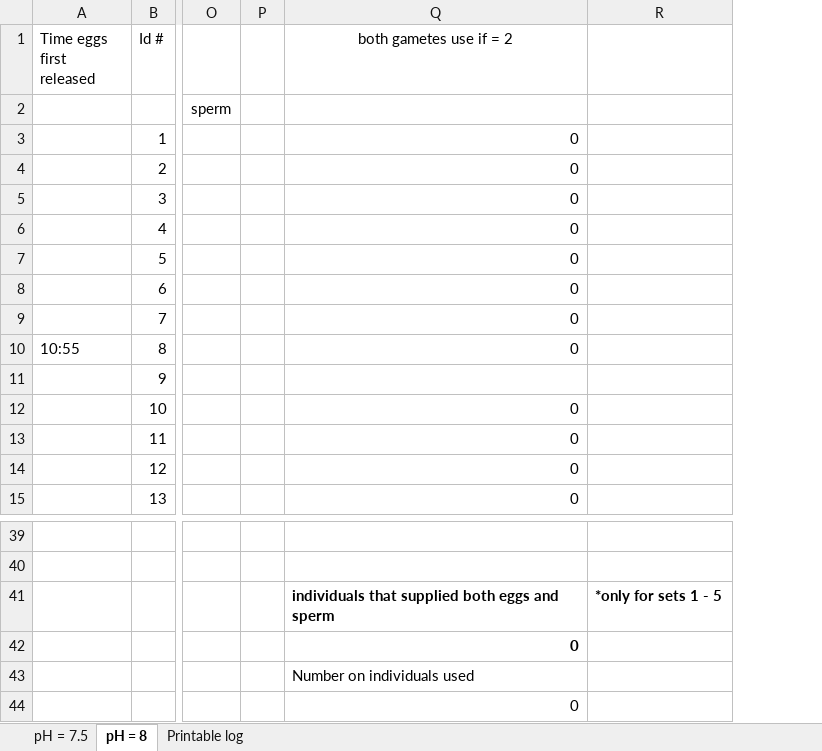
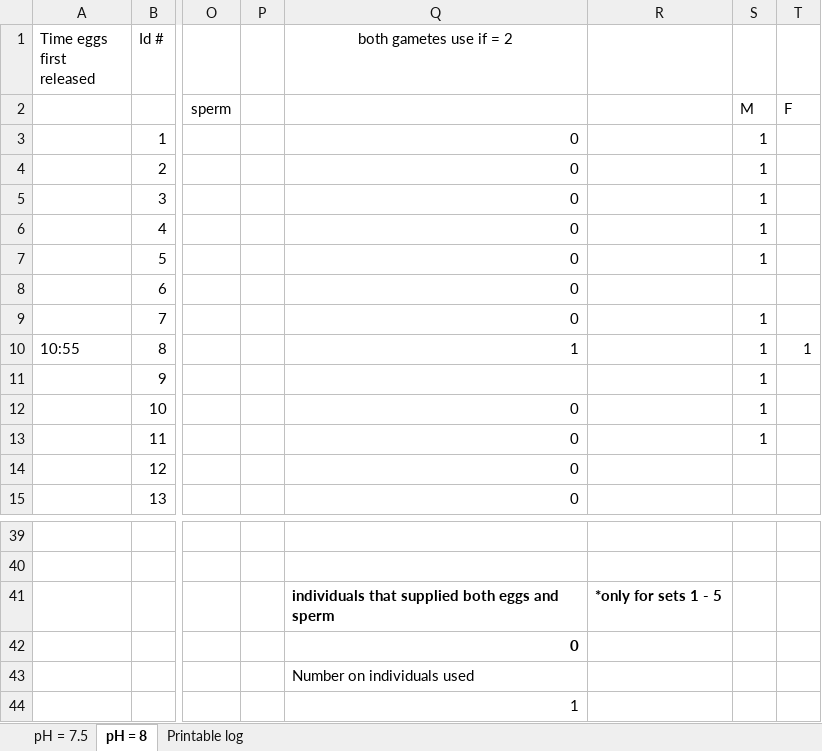
Before and after one commit to SamGurr/EAD-ASEB-Airradians_Popgen_OA, an Excel workbook: RAnalysis/Data/Popgen/Parentages/excel_workbooks/F2_Parentage_Spawn_March_2023.xlsx, sheet pH = 8, drawn as a sheet; only a part is shown, gaps mark what is left out; values as stored, in another font and other column widths than the file's, no borders; charts and pictures not drawn; the diff names each change by its address in the sheet, - before the commit and + after, or states it on an @@ line.

```diff
--- a/RAnalysis/Data/Popgen/Parentages/excel_workbooks/F2_Parentage_Spawn_March_2023.xlsx (sheet pH = 8)
+++ b/RAnalysis/Data/Popgen/Parentages/excel_workbooks/F2_Parentage_Spawn_March_2023.xlsx (sheet pH = 8)
+column S, rows 2-13: M | 1 | 1 | 1 | 1 | 1 |  | 1 | 1 | 1 | 1 | 1
+column T, rows 2-10: F |  |  |  |  |  |  |  | 1
-Q10 (both gametes use if = 2): 0
+Q10 (both gametes use if = 2): 1
-Q44 (both gametes use if = 2): 0
+Q44 (both gametes use if = 2): 1
```
Also changed, not shown: sheet pH = 7.5, formulas that keep their value, charts or pictures, 5 other files.
